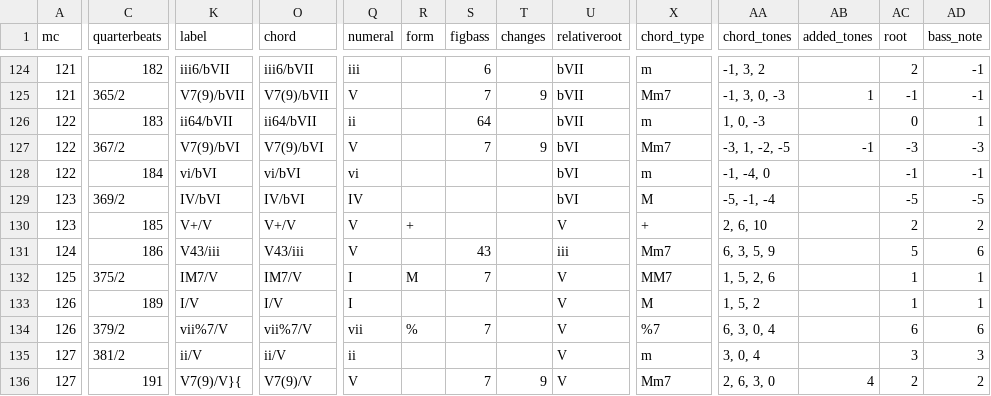
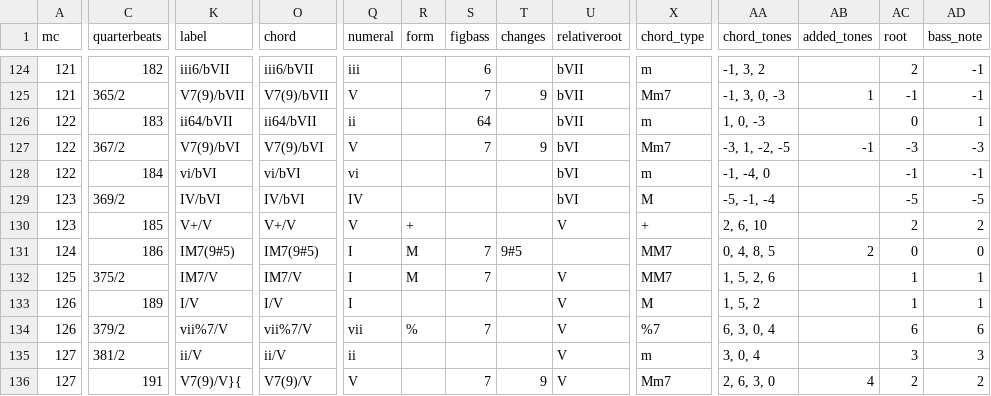
Before and after one commit to DCMLab/bartok_bagatelles, a TSV file: harmonies/op06n14.harmonies.tsv, drawn as a sheet; only a part is shown, gaps mark what is left out; the diff names each change by its address in the sheet, - before the commit and + after, or states it on an @@ line.

```diff
--- a/harmonies/op06n14.harmonies.tsv
+++ b/harmonies/op06n14.harmonies.tsv
-K131 (label): V43/iii
+K131 (label): IM7(9#5)
-O131 (chord): V43/iii
+O131 (chord): IM7(9#5)
-Q131 (numeral): V
+Q131 (numeral): I
-R131 (form): (empty)
+R131 (form): M
-S131 (figbass): 43
+S131 (figbass): 7
-T131 (changes): (empty)
+T131 (changes): 9#5
-U131 (relativeroot): iii
+U131 (relativeroot): (empty)
-X131 (chord_type): Mm7
+X131 (chord_type): MM7
-AA131 (chord_tones): 6, 3, 5, 9
+AA131 (chord_tones): 0, 4, 8, 5
-AB131 (added_tones): (empty)
+AB131 (added_tones): 2
-AC131 (root): 5
+AC131 (root): 0
-AD131 (bass_note): 6
+AD131 (bass_note): 0
```
Also changed, not shown: chords/op06n14.chords.tsv, reviewed/op06n14_reviewed.tsv, 4 other files.
